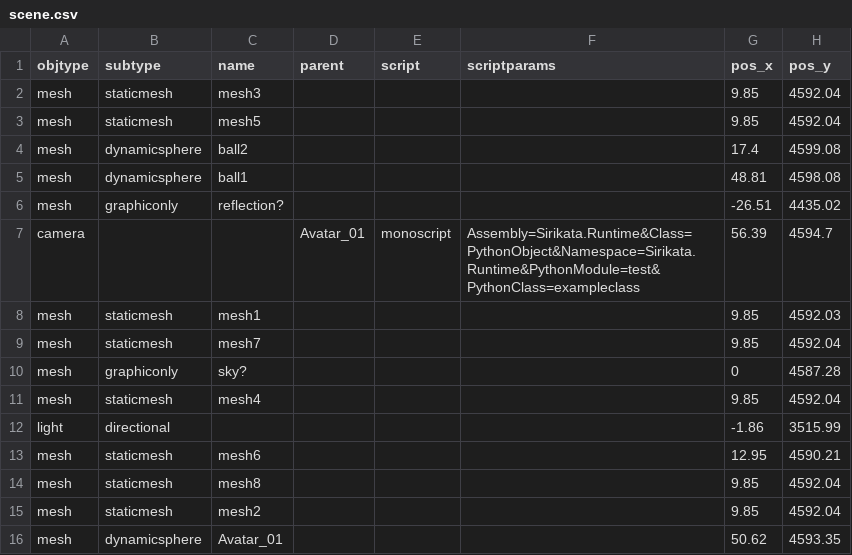
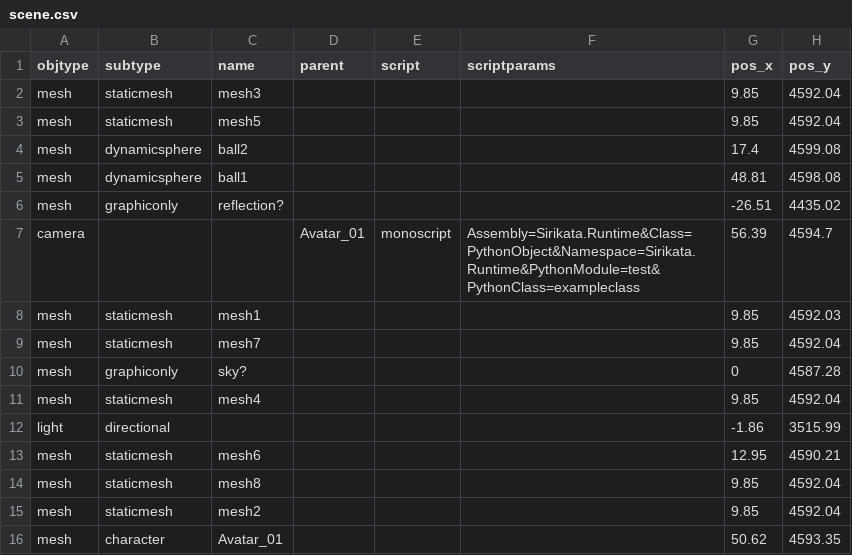
Before and after one commit to sirikata/sirikata, a CSV file: scene.csv, drawn as a sheet; only a part is shown; the diff names each change by its address in the sheet, - before the commit and + after, or states it on an @@ line.

Commit message:
physics subtype 'character' enables simple avatar motion

```diff
--- a/scene.csv
+++ b/scene.csv
-B16 (subtype): dynamicsphere
+B16 (subtype): character
```
Also changed, not shown: 7 other files.
